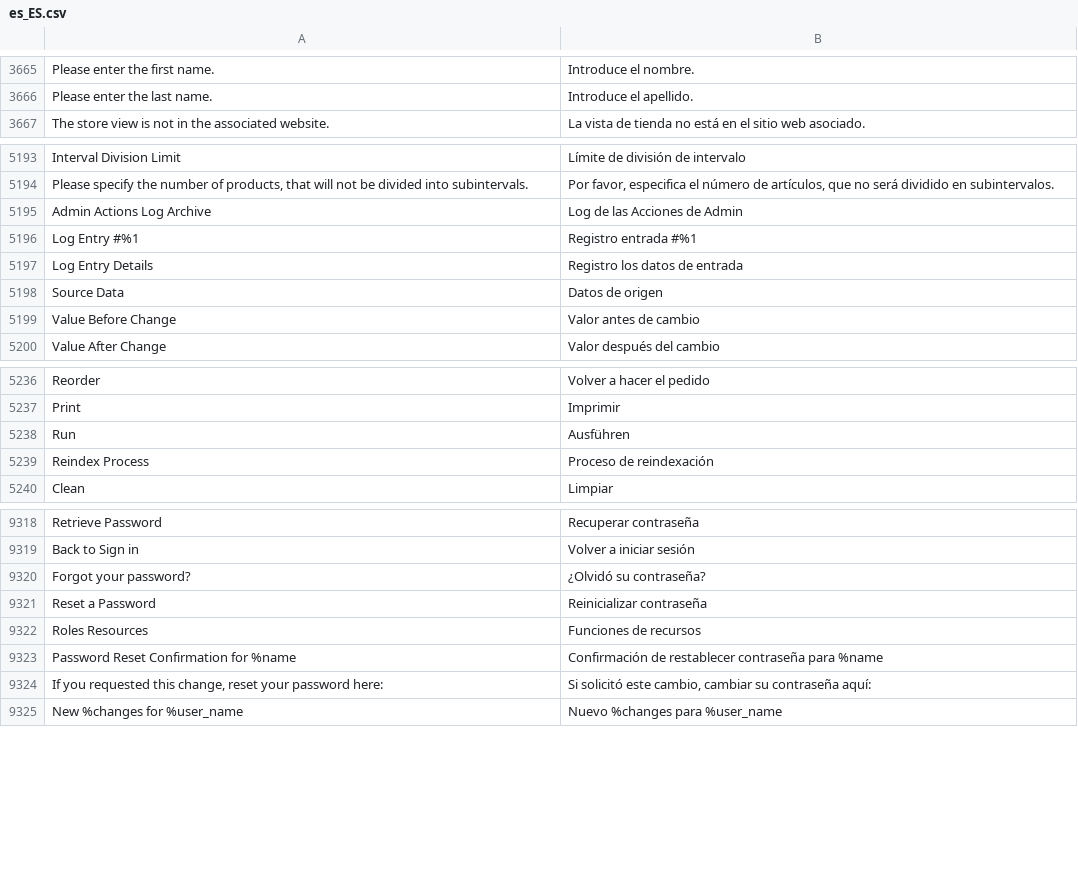
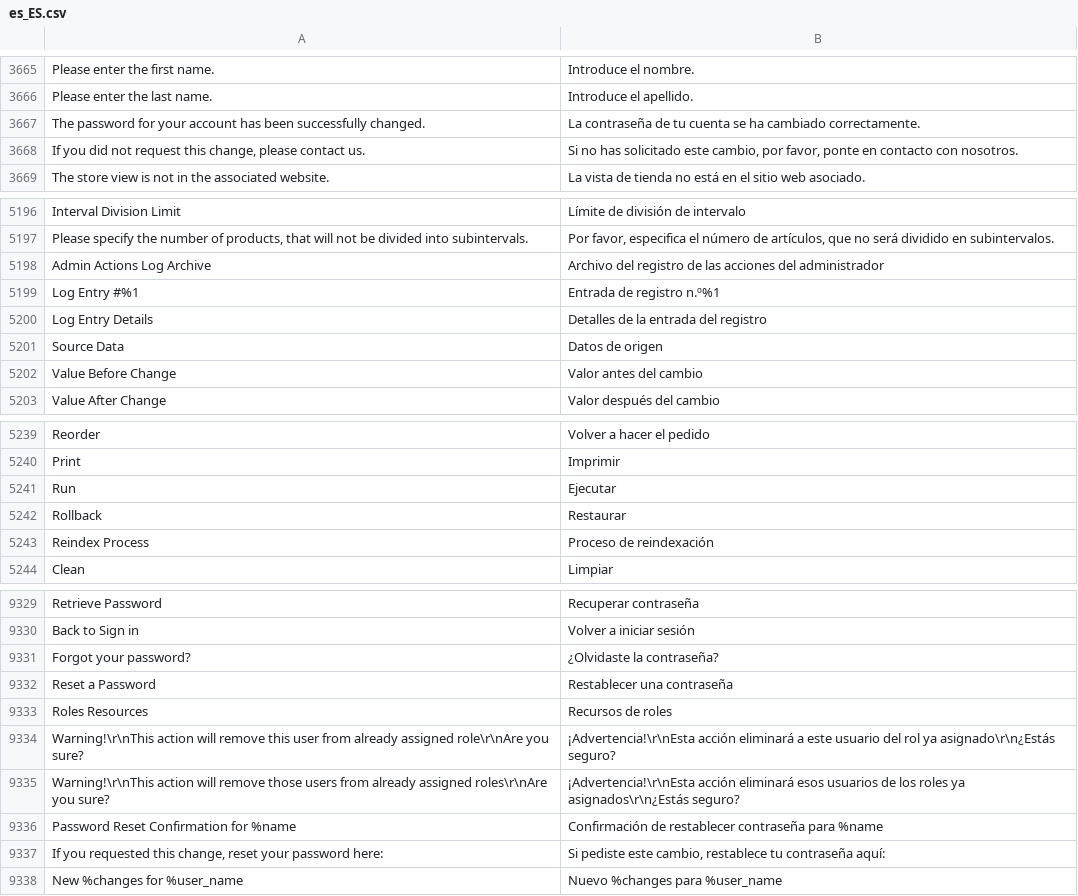
Before and after one commit to magento-l10n/language-es_ES, a CSV file: es_ES.csv, drawn as a sheet; only a part is shown, gaps mark what is left out; addresses are those after the commit; the diff covers the shown part only; the diff names each change by its address in the sheet, - before the commit and + after, or states it on an @@ line.

```diff
--- a/es_ES.csv
+++ b/es_ES.csv
+row 3667: The password for your account has been successfully changed. | La contraseña de tu cuenta se ha cambiado correctamente.
+row 3668: If you did not request this change, please contact us. | Si no has solicitado este cambio, por favor, ponte en contacto con nosotros.
-B5198: Log de las Acciones de Admin
+B5198: Archivo del registro de las acciones del administrador
-B5199: Registro entrada #%1
+B5199: Entrada de registro n.º%1
-B5200: Registro los datos de entrada
+B5200: Detalles de la entrada del registro
-B5202: Valor antes de cambio
+B5202: Valor antes del cambio
-B5241: Ausführen
+B5241: Ejecutar
+row 5242: Rollback | Restaurar
-B9331: ¿Olvidó su contraseña?
+B9331: ¿Olvidaste la contraseña?
-B9332: Reinicializar contraseña
+B9332: Restablecer una contraseña
-B9333: Funciones de recursos
+B9333: Recursos de roles
+row 9334: Warning!\r\nThis action will remove this user from already assigned role\r\nAre you sure? | ¡Advertencia!\r\nEsta acción eliminará a este usuario del rol ya asignado\r\n¿Estás seguro?
+row 9335: Warning!\r\nThis action will remove those users from already assigned roles\r\nAre you sure? | ¡Advertencia!\r\nEsta acción eliminará esos usuarios de los roles ya asignados\r\n¿Estás seguro?
-B9337: Si solicitó este cambio, cambiar su contraseña aquí:
+B9337: Si pediste este cambio, restablece tu contraseña aquí:
```
Also changed, not shown: 7 added rows, 1 moved row and 24 edited cells elsewhere in this file, 1 other file.
